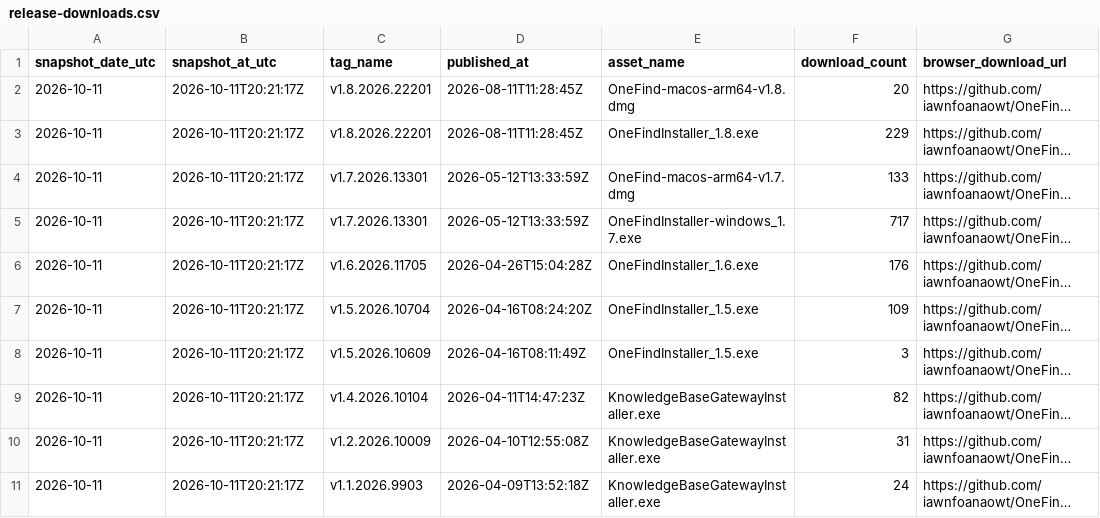
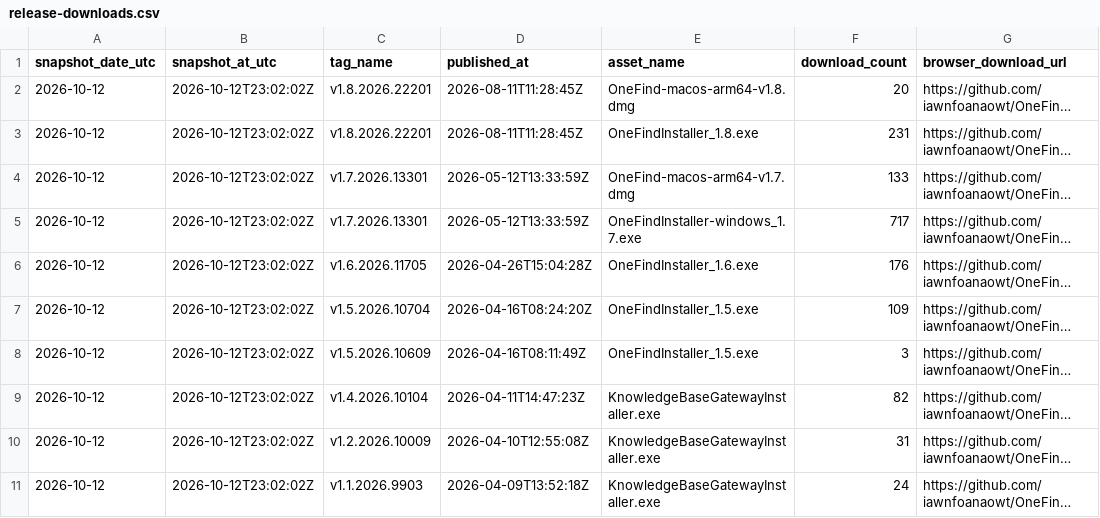
Before and after one commit to iawnfoanaowt/OneFind, a CSV file: traffic-history/latest/release-downloads.csv, drawn as a sheet; long unchanged cells end in …; the diff names each change by its address in the sheet, - before the commit and + after, or states it on an @@ line.

```diff
--- a/traffic-history/latest/release-downloads.csv
+++ b/traffic-history/latest/release-downloads.csv
-A2:A11 (snapshot_date_utc): 2026-10-11
+A2:A11 (snapshot_date_utc): 2026-10-12
-B2:B11 (snapshot_at_utc): 2026-10-11T20:21:17Z
+B2:B11 (snapshot_at_utc): 2026-10-12T23:02:02Z
-F3 (download_count): 229
+F3 (download_count): 231
```
Also changed, not shown: traffic-history/latest/views.csv, traffic-history/release-downloads.csv, 20 other files.
